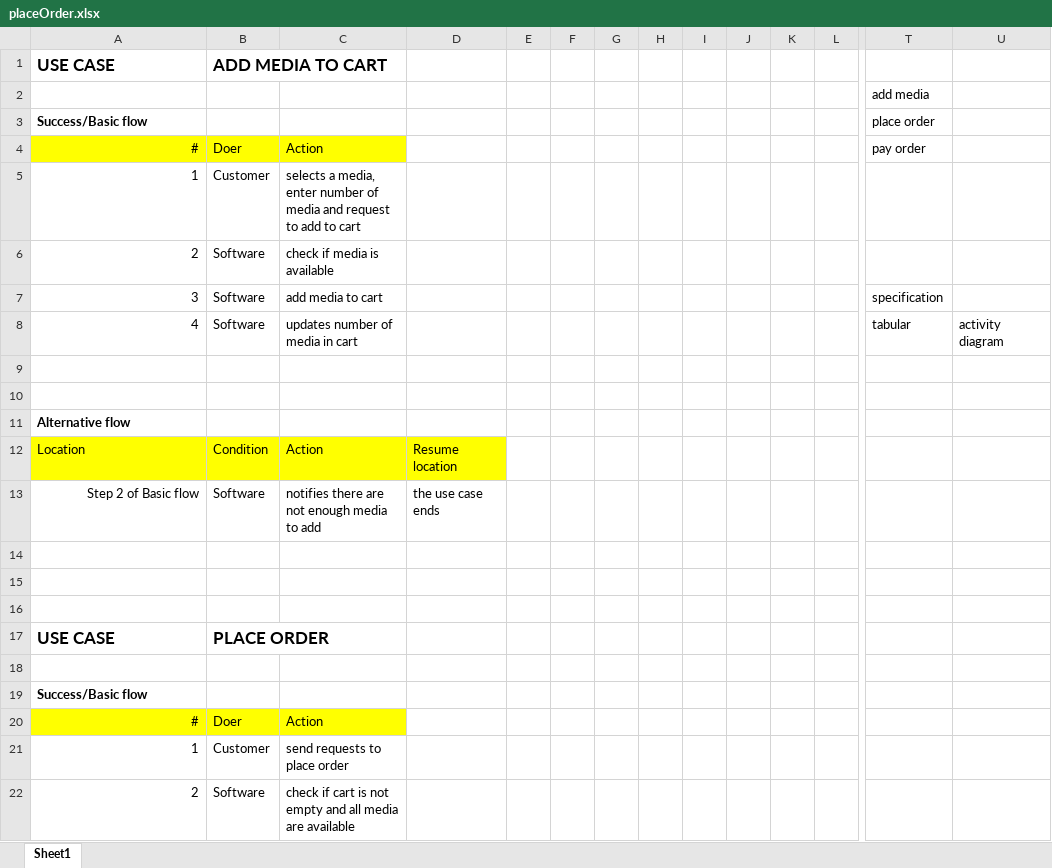
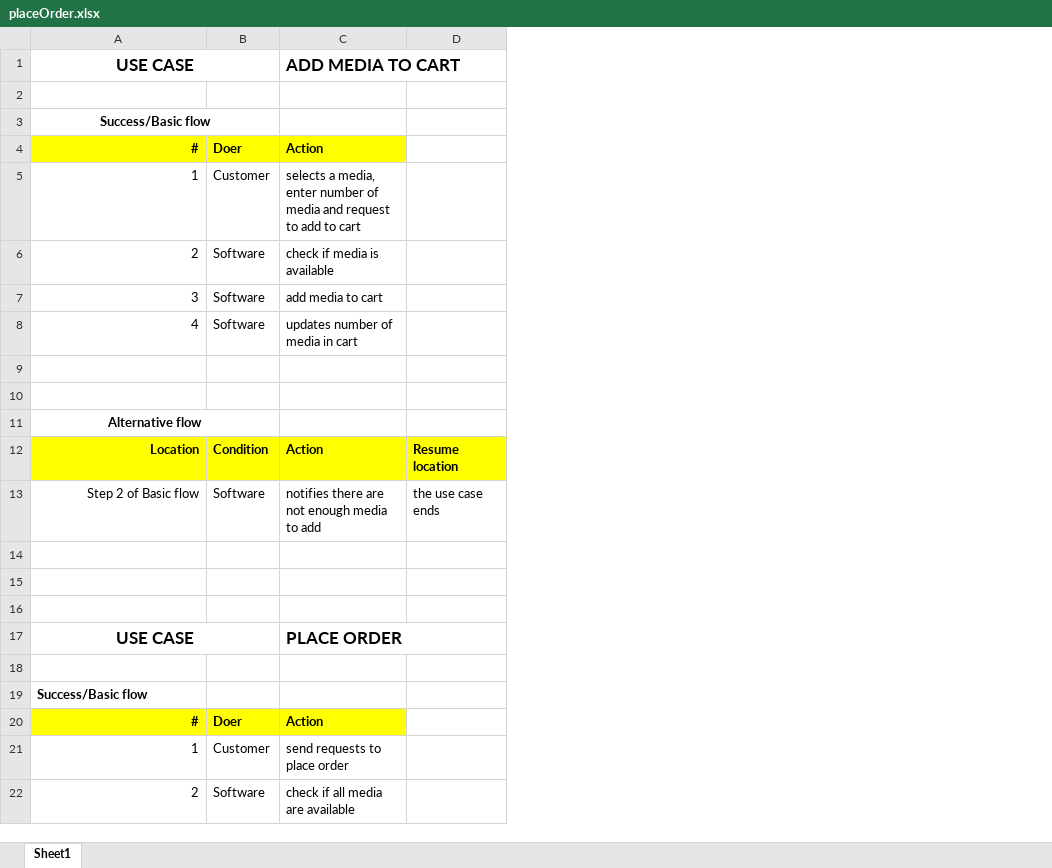
Before and after one commit to haa1010/ISD.ICT.20201.20176748.TranThiHang, an Excel workbook: lab02-AddMediaToCart/placeOrder.xlsx, sheet Sheet1, drawn as a sheet; only a part is shown, gaps mark what is left out; values as stored, in another font and other column widths than the file's, no borders; removed rows and columns are numbered as before the commit, all else as after; the diff covers the shown part only; the diff names each change by its address in the sheet, - before the commit and + after, or states it on an @@ line.

Commit message:
done placeOrder, addMedia and payOrder

```diff
--- a/lab02-AddMediaToCart/placeOrder.xlsx (sheet Sheet1)
+++ b/lab02-AddMediaToCart/placeOrder.xlsx (sheet Sheet1)
-column E, empty
-column F, empty
-column G, empty
-column H, empty
-column I, empty
-column J, empty
-column K, empty
-column L, empty
-column T, rows 2-8: add media | place order | pay order |  |  | specification | tabular
-column U, row 8: activity diagram
-A1 alignment: left
+A1 alignment: center
+A1:B1 merged
-B1: ADD MEDIA TO CART
+B1: (empty)
-C1: (empty)
+C1: ADD MEDIA TO CART
-A3 alignment: left
+A3 alignment: center
+A3:B3 merged
-A4:C4 bold: off
+A4:C4 bold: on
-A11 alignment: left
+A11 alignment: center
+A11:B11 merged
-A12:D12 bold: off
+A12:D12 bold: on
-A12 alignment: left
+A12 alignment: right
-A17 alignment: left
+A17 alignment: center
+A17:B17 merged
-B17: PLACE ORDER
+B17: (empty)
-C17: (empty)
+C17: PLACE ORDER
-A20:C20 bold: off
+A20:C20 bold: on
-C22: check if cart is not empty and all media are available
+C22: check if all media are available
```
Also changed, not shown: 24 added rows, 7 removed columns, 4 edited cells, cell formats and merged cells elsewhere in this sheet, 5 other files.
